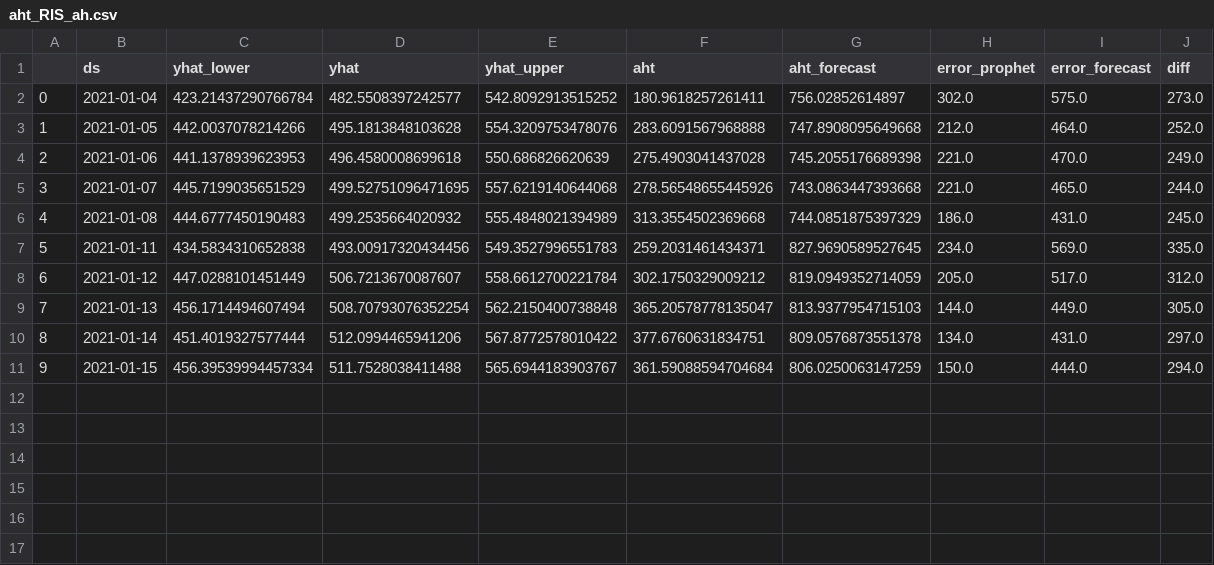
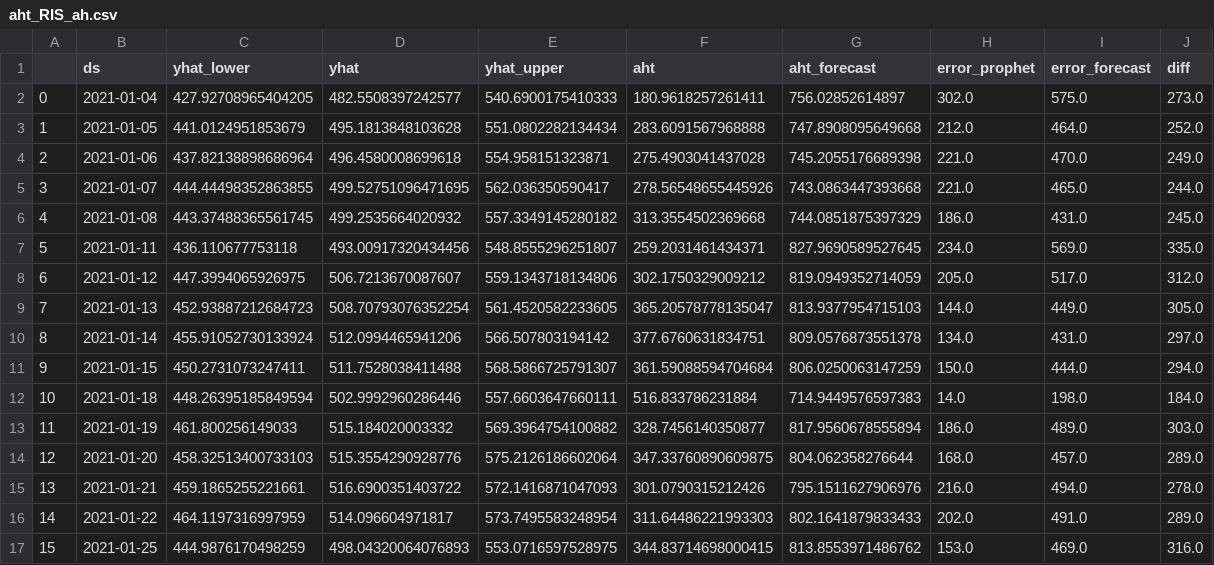
Before and after one commit to majickdave/dji_vol, a CSV file: preds/aht_RIS_ah.csv, drawn as a sheet.

Commit message:
added new data

```diff
--- a/preds/aht_RIS_ah.csv
+++ b/preds/aht_RIS_ah.csv
@@ -1,11 +1,17 @@
 ,ds,yhat_lower,yhat,yhat_upper,aht,aht_forecast,error_prophet,error_forecast,diff
-0,2021-01-04,423.21437290766784,482.5508397242577,542.8092913515252,180.9618257261411,756.02852614897,302.0,575.0,273.0
-1,2021-01-05,442.0037078214266,495.1813848103628,554.3209753478076,283.6091567968888,747.8908095649668,212.0,464.0,252.0
-2,2021-01-06,441.1378939623953,496.4580008699618,550.686826620639,275.4903041437028,745.2055176689398,221.0,470.0,249.0
-3,2021-01-07,445.7199035651529,499.52751096471695,557.6219140644068,278.56548655445926,743.0863447393668,221.0,465.0,244.0
-4,2021-01-08,444.6777450190483,499.2535664020932,555.4848021394989,313.3554502369668,744.0851875397329,186.0,431.0,245.0
-5,2021-01-11,434.5834310652838,493.00917320434456,549.3527996551783,259.2031461434371,827.9690589527645,234.0,569.0,335.0
-6,2021-01-12,447.0288101451449,506.7213670087607,558.6612700221784,302.1750329009212,819.0949352714059,205.0,517.0,312.0
-7,2021-01-13,456.1714494607494,508.70793076352254,562.2150400738848,365.20578778135047,813.9377954715103,144.0,449.0,305.0
-8,2021-01-14,451.4019327577444,512.0994465941206,567.8772578010422,377.6760631834751,809.0576873551378,134.0,431.0,297.0
-9,2021-01-15,456.39539994457334,511.7528038411488,565.6944183903767,361.59088594704684,806.0250063147259,150.0,444.0,294.0
+0,2021-01-04,427.92708965404205,482.5508397242577,540.6900175410333,180.9618257261411,756.02852614897,302.0,575.0,273.0
+1,2021-01-05,441.0124951853679,495.1813848103628,551.0802282134434,283.6091567968888,747.8908095649668,212.0,464.0,252.0
+2,2021-01-06,437.82138898686964,496.4580008699618,554.958151323871,275.4903041437028,745.2055176689398,221.0,470.0,249.0
+3,2021-01-07,444.44498352863855,499.52751096471695,562.036350590417,278.56548655445926,743.0863447393668,221.0,465.0,244.0
+4,2021-01-08,443.37488365561745,499.2535664020932,557.3349145280182,313.3554502369668,744.0851875397329,186.0,431.0,245.0
+5,2021-01-11,436.110677753118,493.00917320434456,548.8555296251807,259.2031461434371,827.9690589527645,234.0,569.0,335.0
+6,2021-01-12,447.3994065926975,506.7213670087607,559.1343718134806,302.1750329009212,819.0949352714059,205.0,517.0,312.0
+7,2021-01-13,452.93887212684723,508.70793076352254,561.4520582233605,365.20578778135047,813.9377954715103,144.0,449.0,305.0
+8,2021-01-14,455.91052730133924,512.0994465941206,566.507803194142,377.6760631834751,809.0576873551378,134.0,431.0,297.0
+9,2021-01-15,450.2731073247411,511.7528038411488,568.5866725791307,361.59088594704684,806.0250063147259,150.0,444.0,294.0
+10,2021-01-18,448.26395185849594,502.9992960286446,557.6603647660111,516.833786231884,714.9449576597383,14.0,198.0,184.0
+11,2021-01-19,461.800256149033,515.184020003332,569.3964754100882,328.7456140350877,817.9560678555894,186.0,489.0,303.0
+12,2021-01-20,458.32513400733103,515.3554290928776,575.2126186602064,347.33760890609875,804.062358276644,168.0,457.0,289.0
+13,2021-01-21,459.1865255221661,516.6900351403722,572.1416871047093,301.0790315212426,795.1511627906976,216.0,494.0,278.0
+14,2021-01-22,464.1197316997959,514.096604971817,573.7495583248954,311.64486221993303,802.1641879833433,202.0,491.0,289.0
+15,2021-01-25,444.9876170498259,498.04320064076893,553.0716597528975,344.83714698000415,813.8553971486762,153.0,469.0,316.0
```
Also changed, not shown: preds/handle_time_RIS_ah.csv, preds/volume_RIS_ah.csv, 2 other files.
